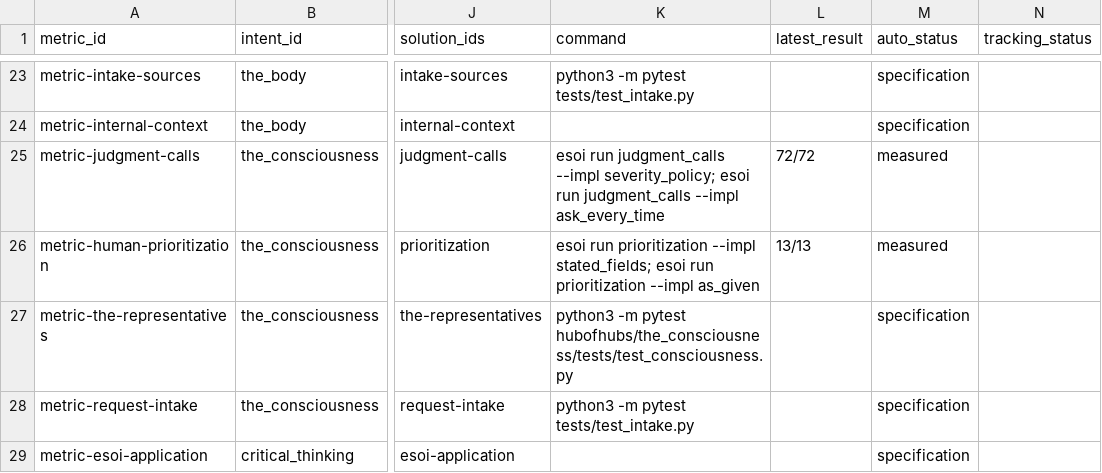
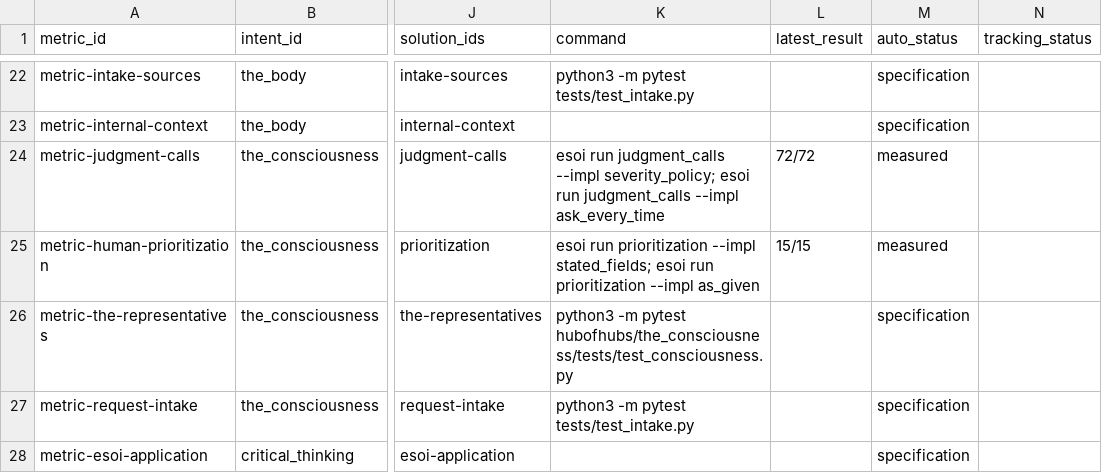
Before and after one commit to SpiritualData/ai-hub-of-hubs-structure, a CSV file: esoi/tracker/metrics.csv, drawn as a sheet; only a part is shown, gaps mark what is left out; addresses are those after the commit; the diff covers the shown part only; the diff names each change by its address in the sheet, - before the commit and + after, or states it on an @@ line.

```diff
--- a/esoi/tracker/metrics.csv
+++ b/esoi/tracker/metrics.csv
-L25 (latest_result): 13/13
+L25 (latest_result): 15/15
```
Also changed, not shown: 2 added rows, 2 removed rows and 19 edited cells elsewhere in this file, esoi/tracker/ideals.csv, esoi/tracker/problems.csv, 50 other files.
